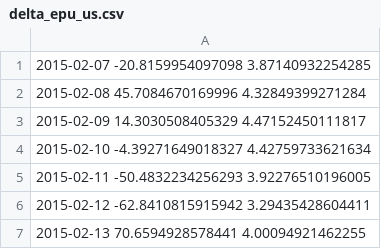
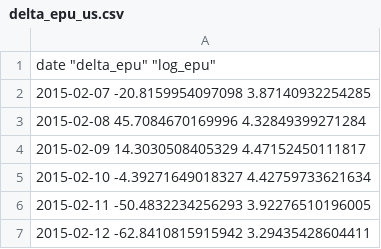
Before and after one commit to smidtfab/Forecast, a CSV file: data/delta_epu_us.csv, drawn as a sheet; only a part is shown; the shorter side is filled out with more unchanged rows.

```diff
--- a/data/delta_epu_us.csv
+++ b/data/delta_epu_us.csv
@@ -1 +1,2 @@
+"date" "delta_epu" "log_epu"
 2015-02-07 -20.8159954097098 3.87140932254285
```
Also changed, not shown: data/delta_epu_ch.csv, 7 other files.
